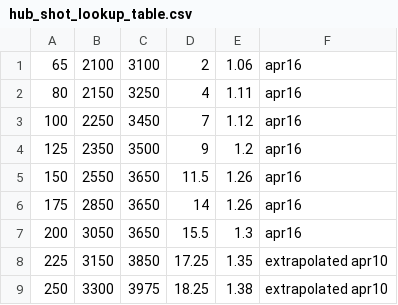
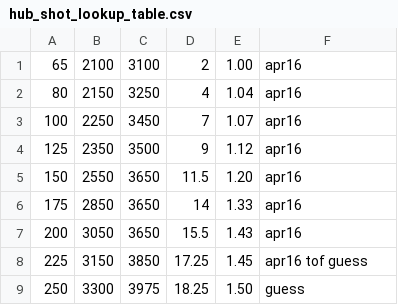
Before and after one commit to ligerbots/Rebuilt2026, a CSV file: src/main/deploy/lookupTables/hub_shot_lookup_table.csv, drawn as a sheet.

Commit message:
tof numbers

```diff
--- a/src/main/deploy/lookupTables/hub_shot_lookup_table.csv
+++ b/src/main/deploy/lookupTables/hub_shot_lookup_table.csv
@@ -1,9 +1,9 @@
-65,2100,3100,2,1.06,apr16
-80,2150,3250,4,1.11,apr16
-100,2250,3450,7,1.12,apr16
-125,2350,3500,9,1.2,apr16
-150,2550,3650,11.5,1.26,apr16
-175,2850,3650,14,1.26,apr16
-200,3050,3650,15.5,1.3,apr16
-225,3150,3850,17.25,1.35,extrapolated apr10
-250,3300,3975,18.25,1.38,extrapolated apr10
+65,2100,3100,2,1.00,apr16
+80,2150,3250,4,1.04,apr16
+100,2250,3450,7,1.07,apr16
+125,2350,3500,9,1.12,apr16
+150,2550,3650,11.5,1.20,apr16
+175,2850,3650,14,1.33,apr16
+200,3050,3650,15.5,1.43,apr16
+225,3150,3850,17.25,1.45,apr16 tof guess
+250,3300,3975,18.25,1.50,guess
```
